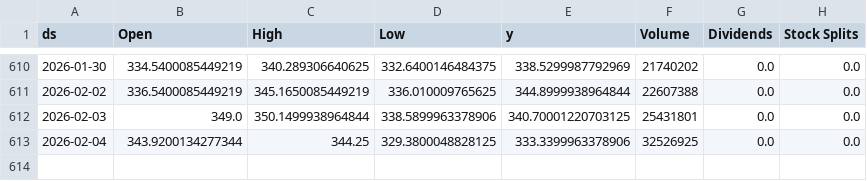
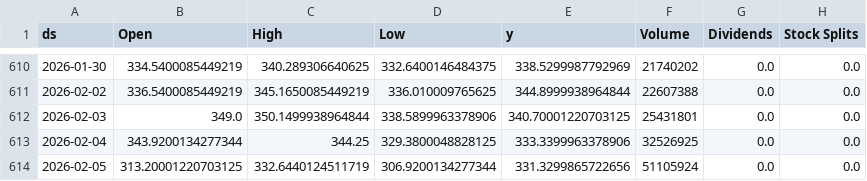
Before and after one commit to seungjoohan/stock-prediction-system, a CSV file: data/GOOG.csv, drawn as a sheet; only a part is shown, gaps mark what is left out; the diff names each change by its address in the sheet, - before the commit and + after, or states it on an @@ line.

```diff
--- a/data/GOOG.csv
+++ b/data/GOOG.csv
+row 614: 2026-02-05 | 313.20001220703125 | 332.6440124511719 | 306.9200134277344 | 331.3299865722656 | 51105924 | 0.0 | 0.0
```
Also changed, not shown: artifacts/AAPL_metrics.csv, artifacts/GOOG_metrics.csv, 9 other files.
